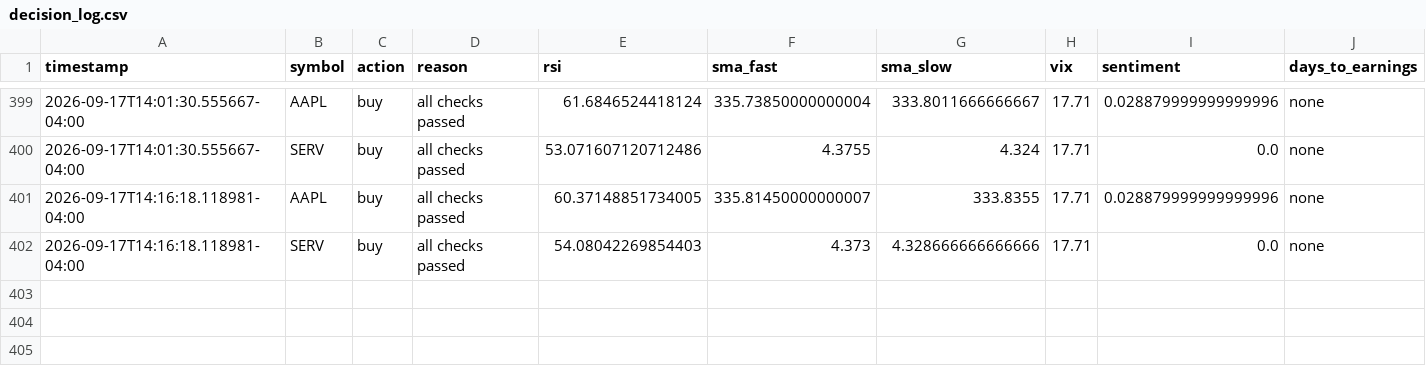
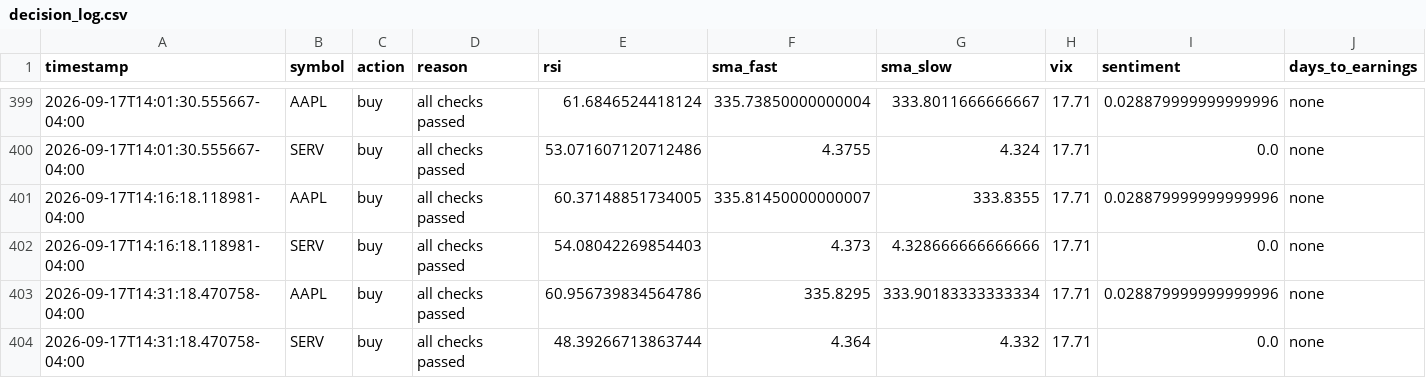
Before and after one commit to nguyenminhthanh0403-hub/graywind, a CSV file: state/decision_log.csv, drawn as a sheet; only a part is shown, gaps mark what is left out; rows hold the shown columns only; the diff names each change by its address in the sheet, - before the commit and + after, or states it on an @@ line.

```diff
--- a/state/decision_log.csv
+++ b/state/decision_log.csv
+row 403: 2026-09-17T14:31:18.470758-04:00 | AAPL | buy | all checks passed | 60.956739834564786 | 335.8295 | 333.90183333333334 | 17.71 | 0.028879999999999996 | none
+row 404: 2026-09-17T14:31:18.470758-04:00 | SERV | buy | all checks passed | 48.39266713863744 | 4.364 | 4.332 | 17.71 | 0.0 | none
```
Also changed, not shown: dashboard-data/equity_curve.csv, dashboard-data/status.csv, 1 other file.
